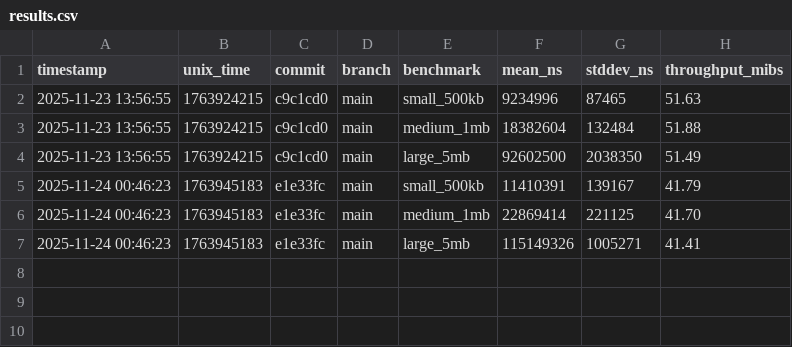
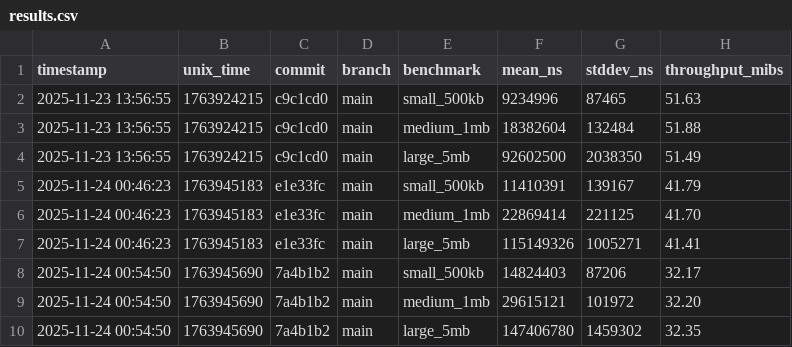
Before and after one commit to nebiolabs/bamslice, a CSV file: benches/history/results.csv, drawn as a sheet.

```diff
--- a/benches/history/results.csv
+++ b/benches/history/results.csv
@@ -7 +7,4 @@ timestamp,unix_time,commit,branch,benchmark,mean_ns,stddev_ns,throughput_mibs
 2025-11-24 00:46:23,1763945183,e1e33fc,main,large_5mb,115149326,1005271,41.41
+2025-11-24 00:54:50,1763945690,7a4b1b2,main,small_500kb,14824403,87206,32.17
+2025-11-24 00:54:50,1763945690,7a4b1b2,main,medium_1mb,29615121,101972,32.20
+2025-11-24 00:54:50,1763945690,7a4b1b2,main,large_5mb,147406780,1459302,32.35
```
Also changed, not shown: 1 other file.
